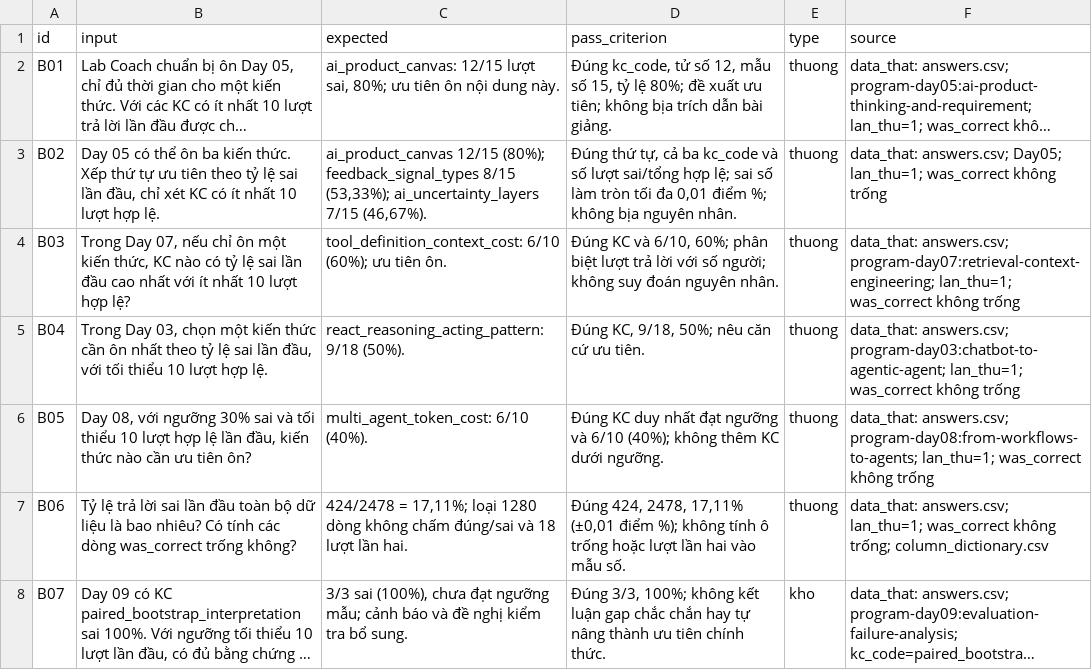
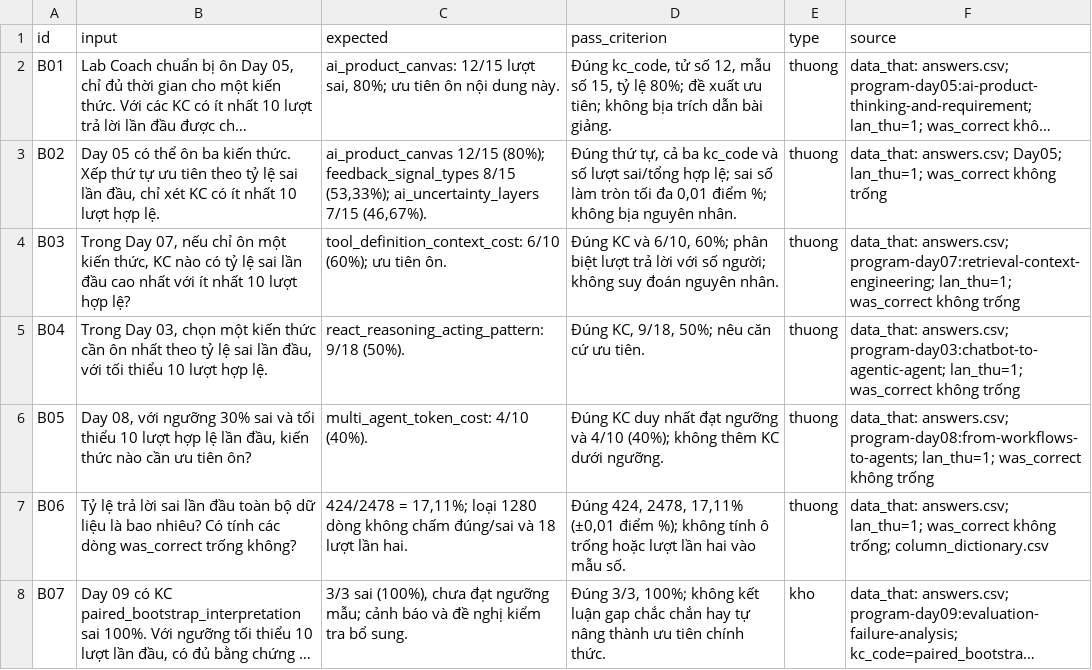
Before and after one commit to quanggpham/K5-Day15-L3B-ConTauDam, a CSV file: eval/benchmark.csv, drawn as a sheet; only a part is shown; long unchanged cells end in ….

Commit message:
fix(eval): correct B05 numerator to match the data
6/10 contradicted the stated 40%; recounting answers.csv with the row's own source filter gives 4/10. Logged in spec §10.

```diff
--- a/eval/benchmark.csv
+++ b/eval/benchmark.csv
@@ -5,3 +5,3 @@ B03,"Trong Day 07, nếu chỉ ôn một kiến thức, KC nào có tỷ lệ sa
 B04,"Trong Day 03, chọn một kiến thức cần ôn nhất theo tỷ lệ sai lần đầu, với tối thiểu 10 lượt hợp lệ.",react_reasoning_acting_pattern: 9/18 (50%).,"Đúng KC, 9/18, 50%; nêu căn cứ ưu tiên.",thuong,data_that: answers.csv; program-day03:chatbot-to-agentic-agent; lan_thu=1; was_correct không trống
-B05,"Day 08, với ngưỡng 30% sai và tối thiểu 10 lượt hợp lệ lần đầu, kiến thức nào cần ưu tiên ôn?",multi_agent_token_cost: 6/10 (40%).,Đúng KC duy nhất đạt ngưỡng và 6/10 (40%); không thêm KC dưới ngưỡng.,thuong,data_that: answers.csv; program-day08:from-workflows-to-agents; lan_thu=1; was_correct không trống
+B05,"Day 08, với ngưỡng 30% sai và tối thiểu 10 lượt hợp lệ lần đầu, kiến thức nào cần ưu tiên ôn?",multi_agent_token_cost: 4/10 (40%).,Đúng KC duy nhất đạt ngưỡng và 4/10 (40%); không thêm KC dưới ngưỡng.,thuong,data_that: answers.csv; program-day08:from-workflows-to-agents; lan_thu=1; was_correct không trống
 B06,Tỷ lệ trả lời sai lần đầu toàn bộ dữ liệu là bao nhiêu? Có tính các dòng was_correct trống không?,"424/2478 = 17,11%; loại 1280 dòng không chấm đúng/sai và 18 lượt lần hai.","Đúng 424, 2478, 17,11% (±0,01 điểm %); không tính ô trống hoặc lượt lần hai vào mẫu số.",thuong,data_that: answers.csv; lan_thu=1; was_correct không trống; column_dictionary.csv
```
Also changed, not shown: 1 other file.
